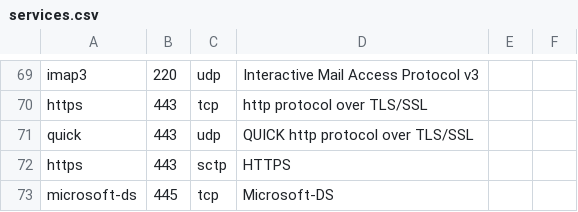
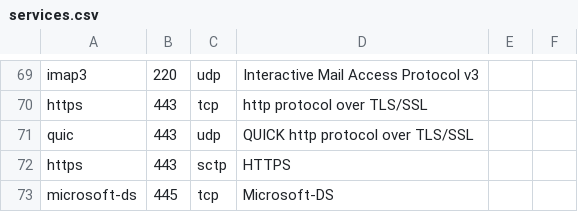
Before and after one commit to stratosphereips/StratosphereLinuxIPS, a CSV file: modules/timeline/services.csv, drawn as a sheet; only a part is shown, gaps mark what is left out.

Commit message:
Change QUICK on QUIC

```diff
--- a/modules/timeline/services.csv
+++ b/modules/timeline/services.csv
@@ -70,3 +70,3 @@ imap3,220,udp,Interactive Mail Access Protocol v3
 https,443,tcp,http protocol over TLS/SSL
-quick,443,udp,QUICK http protocol over TLS/SSL
+quic,443,udp,QUICK http protocol over TLS/SSL
 https,443,sctp,HTTPS
```
